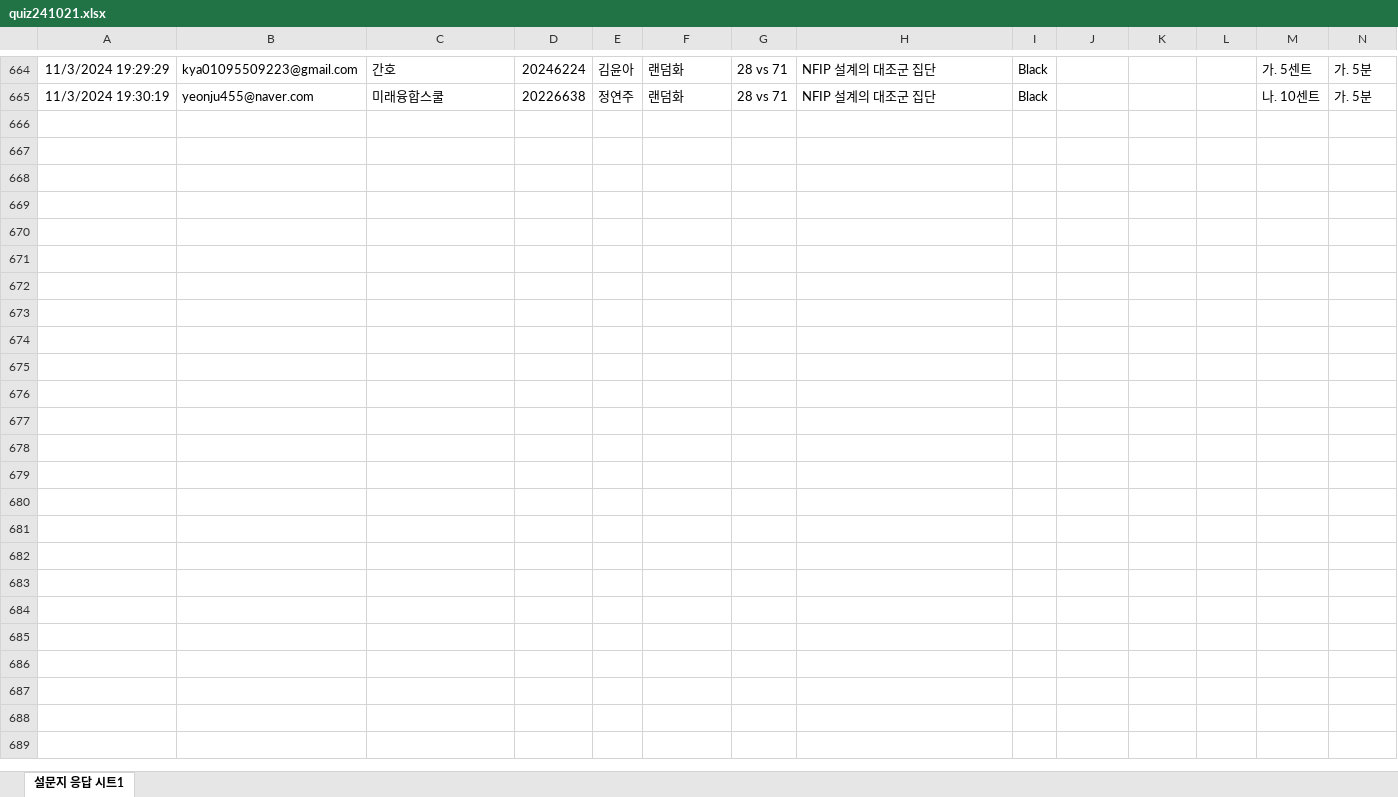
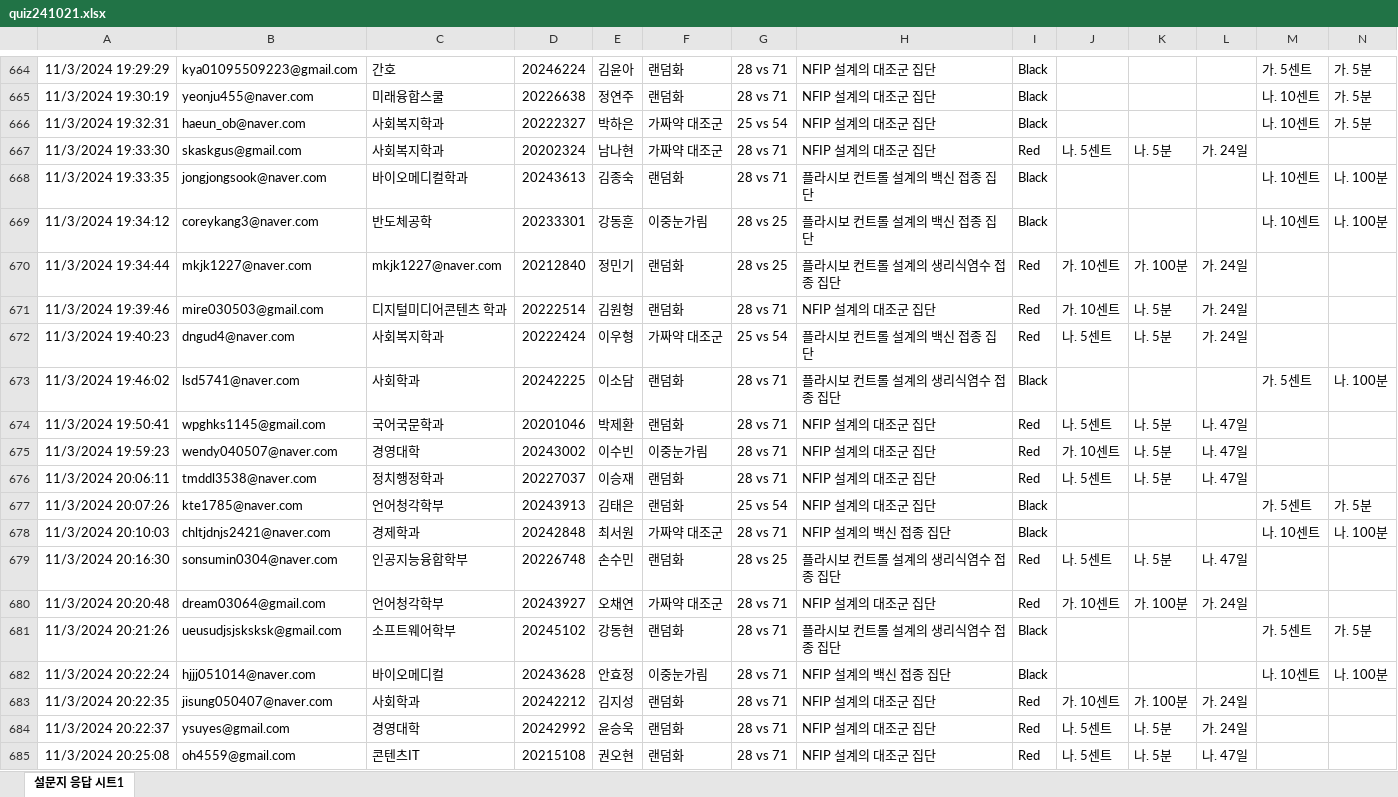
Before and after one commit to kwlee58/class202501, an Excel workbook: R/data/quiz241021.xlsx, sheet 설문지 응답 시트1, drawn as a sheet; only a part is shown, gaps mark what is left out; values as stored, in another font and other column widths than the file's, no borders; table styles not drawn; rows hold the shown columns only; the diff covers the shown part only; the diff names each change by its address in the sheet, - before the commit and + after, or states it on an @@ line.

```diff
--- a/R/data/quiz241021.xlsx (sheet 설문지 응답 시트1)
+++ b/R/data/quiz241021.xlsx (sheet 설문지 응답 시트1)
+row 666: 11/3/2024 19:32:31 | haeun_ob@naver.com | 사회복지학과 | 20222327 | 박하은 | 가짜약 대조군 | 25 vs 54 | NFIP 설계의 대조군 집단 | Black |  |  |  | 나. 10센트 | 가. 5분
+row 667: 11/3/2024 19:33:30 | skaskgus@gmail.com | 사회복지학과 | 20202324 | 남나현 | 가짜약 대조군 | 28 vs 71 | NFIP 설계의 대조군 집단 | Red | 나. 5센트 | 나. 5분 | 가. 24일
+row 668: 11/3/2024 19:33:35 | jongjongsook@naver.com | 바이오메디컬학과 | 20243613 | 김종숙 | 랜덤화 | 28 vs 71 | 플라시보 컨트롤 설계의 백신 접종 집단 | Black |  |  |  | 나. 10센트 | 나. 100분
+row 669: 11/3/2024 19:34:12 | coreykang3@naver.com | 반도체공학 | 20233301 | 강동훈 | 이중눈가림 | 28 vs 25 | 플라시보 컨트롤 설계의 백신 접종 집단 | Black |  |  |  | 나. 10센트 | 나. 100분
+row 670: 11/3/2024 19:34:44 | mkjk1227@naver.com | mkjk1227@naver.com | 20212840 | 정민기 | 랜덤화 | 28 vs 25 | 플라시보 컨트롤 설계의 생리식염수 접종 집단 | Red | 가. 10센트 | 가. 100분 | 가. 24일
+row 671: 11/3/2024 19:39:46 | mire030503@gmail.com | 디지털미디어콘텐츠 학과 | 20222514 | 김원형 | 랜덤화 | 28 vs 71 | NFIP 설계의 대조군 집단 | Red | 가. 10센트 | 나. 5분 | 가. 24일
+row 672: 11/3/2024 19:40:23 | dngud4@naver.com | 사회복지학과 | 20222424 | 이우형 | 가짜약 대조군 | 25 vs 54 | 플라시보 컨트롤 설계의 백신 접종 집단 | Red | 나. 5센트 | 나. 5분 | 가. 24일
+row 673: 11/3/2024 19:46:02 | lsd5741@naver.com | 사회학과 | 20242225 | 이소담 | 랜덤화 | 28 vs 71 | 플라시보 컨트롤 설계의 생리식염수 접종 집단 | Black |  |  |  | 가. 5센트 | 나. 100분
+row 674: 11/3/2024 19:50:41 | wpghks1145@gmail.com | 국어국문학과 | 20201046 | 박제환 | 랜덤화 | 28 vs 71 | NFIP 설계의 대조군 집단 | Red | 나. 5센트 | 나. 5분 | 나. 47일
+row 675: 11/3/2024 19:59:23 | wendy040507@naver.com | 경영대학 | 20243002 | 이수빈 | 이중눈가림 | 28 vs 71 | NFIP 설계의 대조군 집단 | Red | 가. 10센트 | 나. 5분 | 나. 47일
+row 676: 11/3/2024 20:06:11 | tmddl3538@naver.com | 정치행정학과 | 20227037 | 이승재 | 랜덤화 | 28 vs 71 | NFIP 설계의 대조군 집단 | Red | 나. 5센트 | 나. 5분 | 나. 47일
+row 677: 11/3/2024 20:07:26 | kte1785@naver.com | 언어청각학부 | 20243913 | 김태은 | 랜덤화 | 25 vs 54 | NFIP 설계의 대조군 집단 | Black |  |  |  | 가. 5센트 | 가. 5분
+row 678: 11/3/2024 20:10:03 | chltjdnjs2421@naver.com | 경제학과 | 20242848 | 최서원 | 가짜약 대조군 | 28 vs 71 | NFIP 설계의 백신 접종 집단 | Black |  |  |  | 나. 10센트 | 나. 100분
+row 679: 11/3/2024 20:16:30 | sonsumin0304@naver.com | 인공지능융합학부 | 20226748 | 손수민 | 랜덤화 | 28 vs 25 | 플라시보 컨트롤 설계의 생리식염수 접종 집단 | Red | 나. 5센트 | 나. 5분 | 나. 47일
+row 680: 11/3/2024 20:20:48 | dream03064@gmail.com | 언어청각학부 | 20243927 | 오채연 | 가짜약 대조군 | 28 vs 71 | NFIP 설계의 대조군 집단 | Red | 가. 10센트 | 가. 100분 | 가. 24일
+row 681: 11/3/2024 20:21:26 | ueusudjsjsksksk@gmail.com | 소프트웨어학부 | 20245102 | 강동현 | 랜덤화 | 28 vs 71 | 플라시보 컨트롤 설계의 생리식염수 접종 집단 | Black |  |  |  | 가. 5센트 | 가. 5분
+row 682: 11/3/2024 20:22:24 | hjjj051014@naver.com | 바이오메디컬 | 20243628 | 안효정 | 이중눈가림 | 28 vs 71 | NFIP 설계의 백신 접종 집단 | Black |  |  |  | 나. 10센트 | 나. 100분
+row 683: 11/3/2024 20:22:35 | jisung050407@naver.com | 사회학과 | 20242212 | 김지성 | 랜덤화 | 28 vs 71 | NFIP 설계의 대조군 집단 | Red | 가. 10센트 | 가. 100분 | 가. 24일
+row 684: 11/3/2024 20:22:37 | ysuyes@gmail.com | 경영대학 | 20242992 | 윤승욱 | 랜덤화 | 28 vs 71 | NFIP 설계의 대조군 집단 | Red | 나. 5센트 | 나. 5분 | 가. 24일
+row 685: 11/3/2024 20:25:08 | oh4559@gmail.com | 콘텐츠IT | 20215108 | 권오현 | 랜덤화 | 28 vs 71 | NFIP 설계의 대조군 집단 | Red | 나. 5센트 | 나. 5분 | 나. 47일
```
Also changed, not shown: 56 added rows elsewhere in this sheet, R/data/oxford_241021.xlsx, R/data/oxford_241021_tmp.xlsx, 26 other files.
